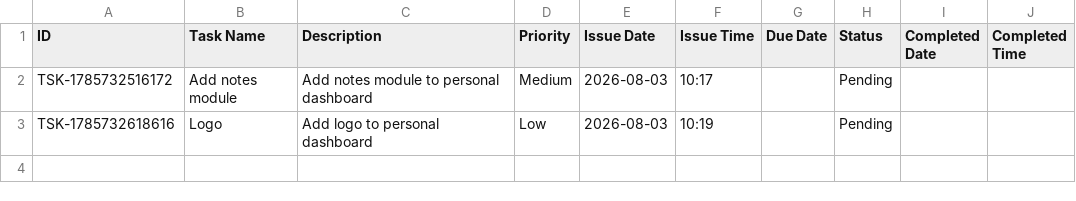
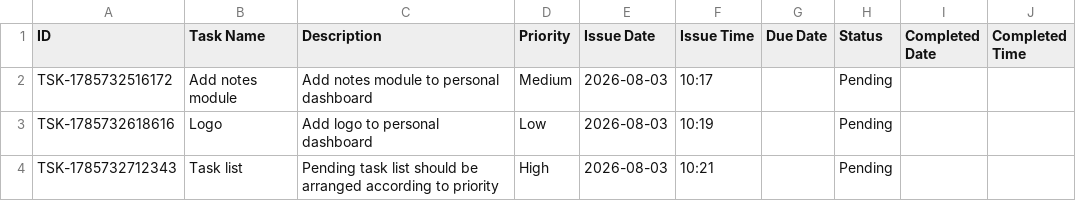
Before and after one commit to Jenil3797/personal-dashboard, a CSV file: tasks.csv, drawn as a sheet.

Commit message:
Add task: Task list

```diff
--- a/tasks.csv
+++ b/tasks.csv
@@ -3 +3,2 @@ TSK-1785732516172,Add notes module,Add notes module to personal dashboard,Medium
 TSK-1785732618616,Logo,Add logo to personal dashboard,Low,2026-08-03,10:19,,Pending,,
+TSK-1785732712343,Task list,Pending task list should be arranged according to priority,High,2026-08-03,10:21,,Pending,,
```
